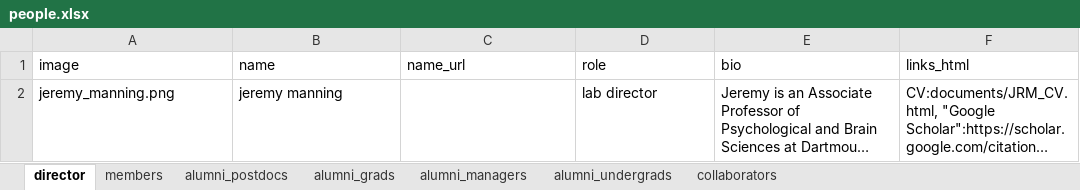
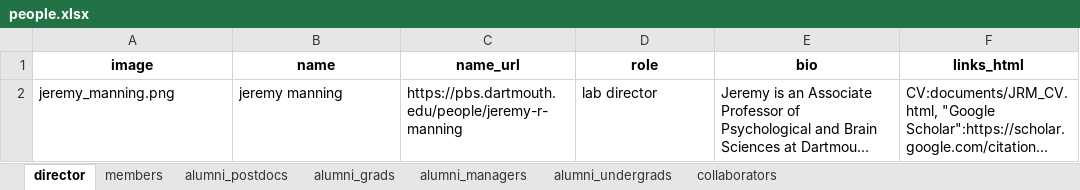
Before and after one commit to ContextLab/contextlab.github.io, an Excel workbook: data/people.xlsx, sheet director, drawn as a sheet; long unchanged cells end in …; values as stored, in another font and other column widths than the file's, no borders; the diff names each change by its address in the sheet, - before the commit and + after, or states it on an @@ line.

```diff
--- a/data/people.xlsx (sheet director)
+++ b/data/people.xlsx (sheet director)
@@ A1:F1 bold: off → on, alignment: left → center @@
-C2 (name_url): (empty)
+C2 (name_url): https://pbs.dartmouth.edu/people/jeremy-r-manning
```
Also changed, not shown: sheet members, sheet alumni_postdocs, sheet alumni_managers, sheet alumni_grads, sheet collaborators, sheet alumni_undergrads, 5 other files.
